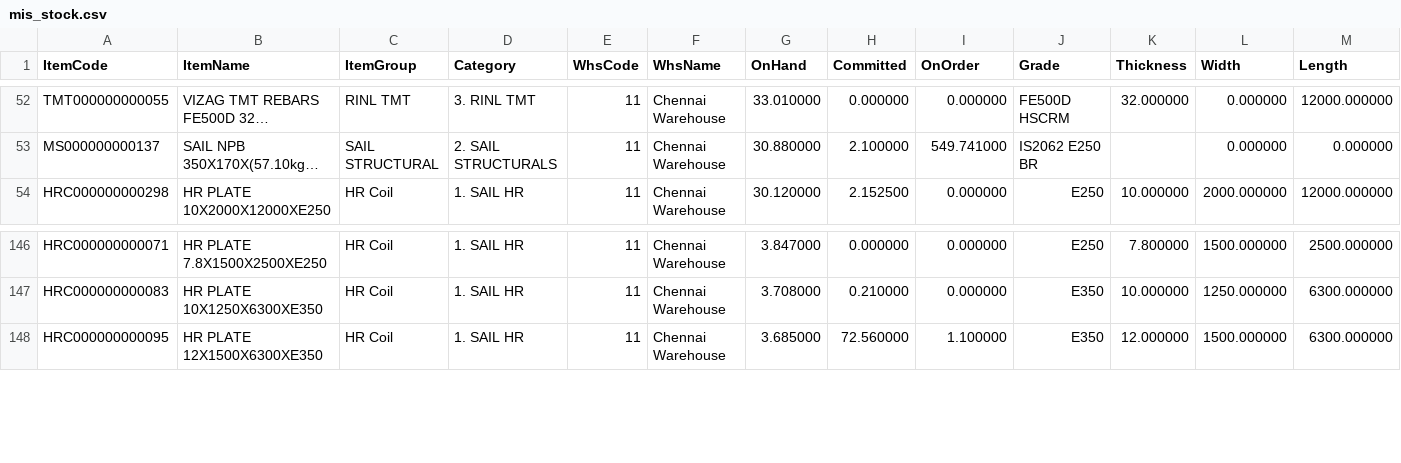
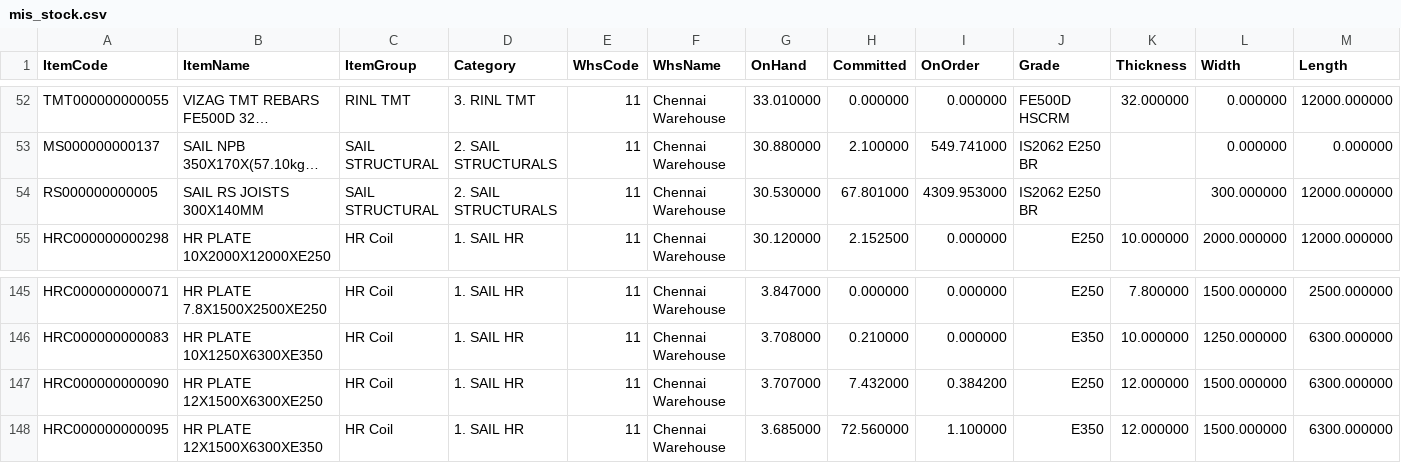
Before and after one commit to BSC23609/bsc-stock-data, a CSV file: mis_stock.csv, drawn as a sheet; only a part is shown, gaps mark what is left out; long unchanged cells end in …; the diff covers the shown part only; the diff names each change by its address in the sheet, - before the commit and + after, or states it on an @@ line.

```diff
--- a/mis_stock.csv
+++ b/mis_stock.csv
+row 54: RS000000000005 | SAIL RS JOISTS 300X140MM | SAIL STRUCTURAL | 2. SAIL STRUCTURALS | 11 | Chennai Warehouse | 30.530000 | 67.801000 | 4309.953000 | IS2062 E250 BR |  | 300.000000 | 12000.000000
+row 147: HRC000000000090 | HR PLATE 12X1500X6300XE250 | HR Coil | 1. SAIL HR | 11 | Chennai Warehouse | 3.707000 | 7.432000 | 0.384200 | E250 | 12.000000 | 1500.000000 | 6300.000000
```
Also changed, not shown: 3 added rows and 5 removed rows elsewhere in this file, plates.csv, 3 other files.
